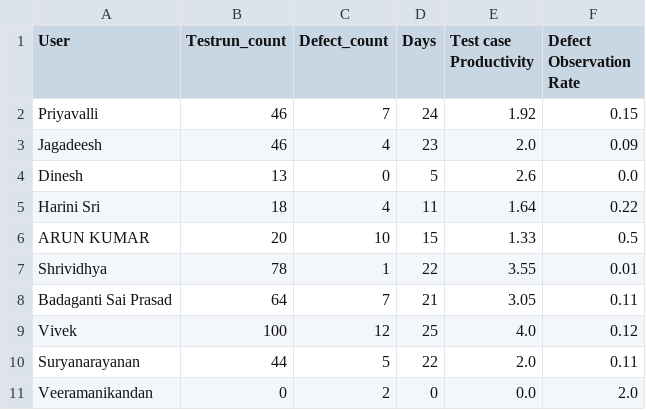
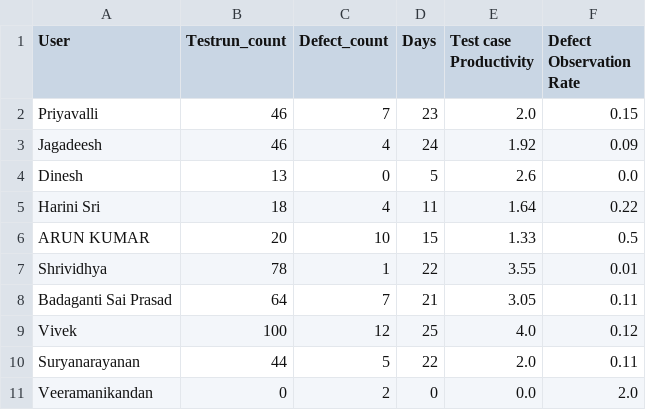
Before and after one commit to DineshGoverthanan/KCE_KPI, a CSV file: kp_data.csv, drawn as a sheet.

```diff
--- a/kp_data.csv
+++ b/kp_data.csv
@@ -1,4 +1,4 @@
 User,Testrun_count,Defect_count,Days,Test case Productivity,Defect Observation Rate
-Priyavalli,46,7,24,1.92,0.15
-Jagadeesh,46,4,23,2.0,0.09
+Priyavalli,46,7,23,2.0,0.15
+Jagadeesh,46,4,24,1.92,0.09
 Dinesh,13,0,5,2.6,0.0
```
Also changed, not shown: 1 other file.
